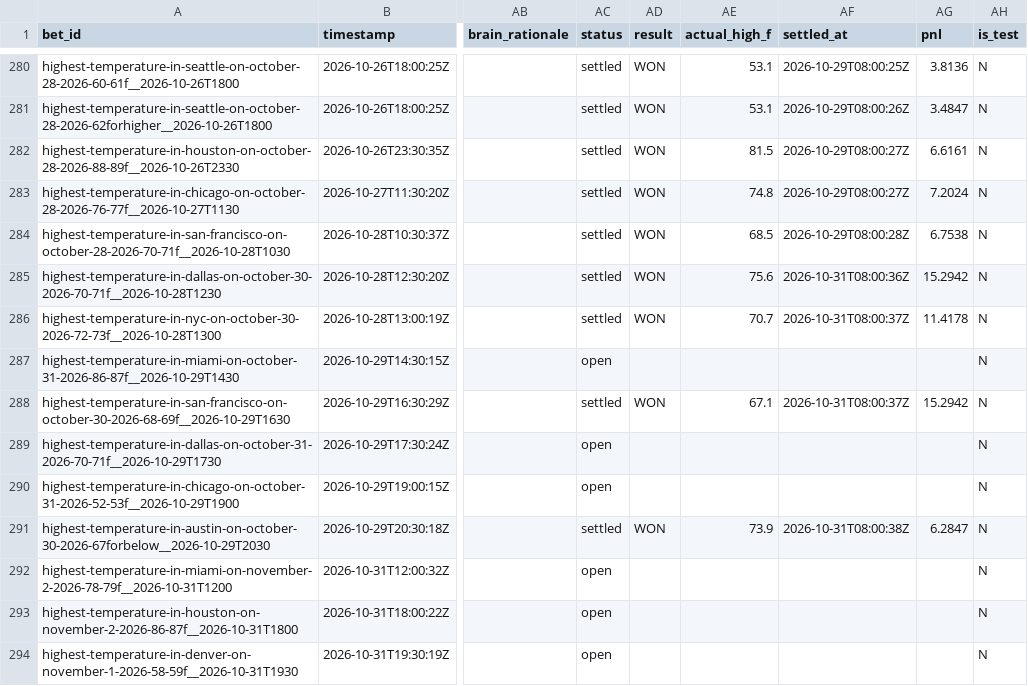
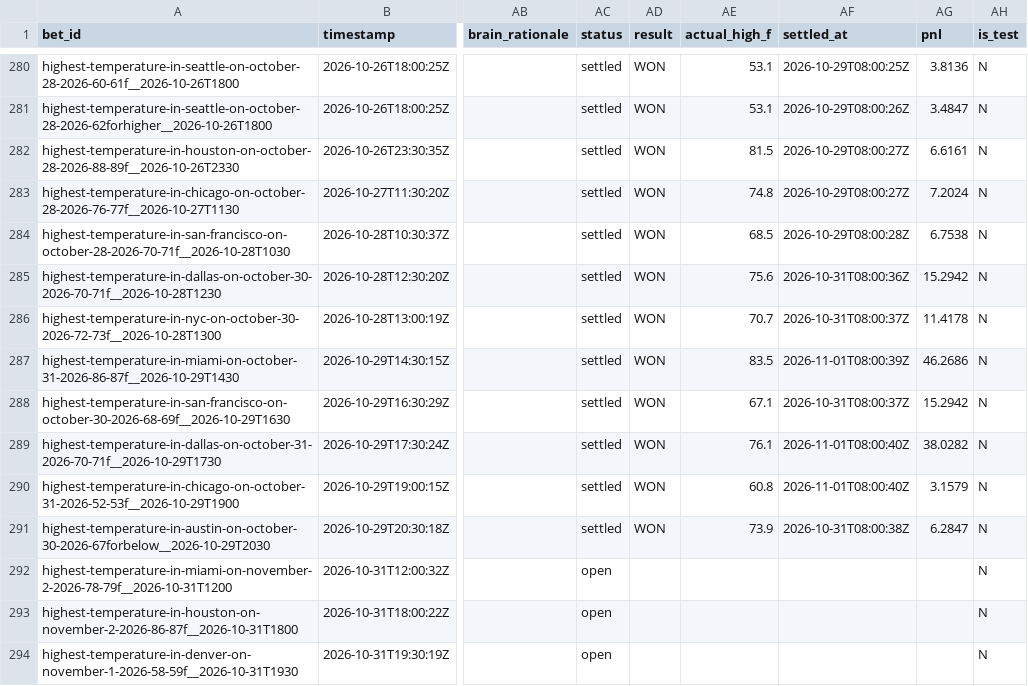
Before and after one commit to user-kv/polymarket-desk, a CSV file: papertrader/data/bets.csv, drawn as a sheet; only a part is shown, gaps mark what is left out; the diff names each change by its address in the sheet, - before the commit and + after, or states it on an @@ line.

```diff
--- a/papertrader/data/bets.csv
+++ b/papertrader/data/bets.csv
-AC287 (status): open
+AC287 (status): settled
-AD287 (result): (empty)
+AD287 (result): WON
-AE287 (actual_high_f): (empty)
+AE287 (actual_high_f): 83.5
-AF287 (settled_at): (empty)
+AF287 (settled_at): 2026-11-01T08:00:39Z
-AG287 (pnl): (empty)
+AG287 (pnl): 46.2686
-AC289:AC290 (status): open
+AC289:AC290 (status): settled
-AD289:AD290 (result): (empty)
+AD289:AD290 (result): WON
-AE289 (actual_high_f): (empty)
+AE289 (actual_high_f): 76.1
-AF289:AF290 (settled_at): (empty)
+AF289:AF290 (settled_at): 2026-11-01T08:00:40Z
-AG289 (pnl): (empty)
+AG289 (pnl): 38.0282
-AE290 (actual_high_f): (empty)
+AE290 (actual_high_f): 60.8
-AG290 (pnl): (empty)
+AG290 (pnl): 3.1579
```
Also changed, not shown: 3 other files.
